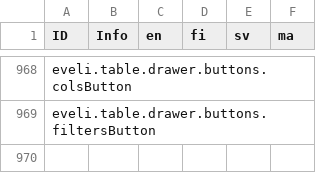
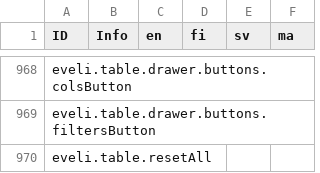
Before and after one commit to digiexpress-io/digiexpress-parent, a CSV file: ts_setup/eveli-ide/intl.csv, drawn as a sheet; only a part is shown, gaps mark what is left out.

Commit message:
#372 reset table state button

```diff
--- a/ts_setup/eveli-ide/intl.csv
+++ b/ts_setup/eveli-ide/intl.csv
@@ -969 +969,2 @@ eveli.table.drawer.buttons.colsButton,,,,,
 eveli.table.drawer.buttons.filtersButton,,,,,
+eveli.table.resetAll,,,,,
```
Also changed, not shown: 3 other files.
